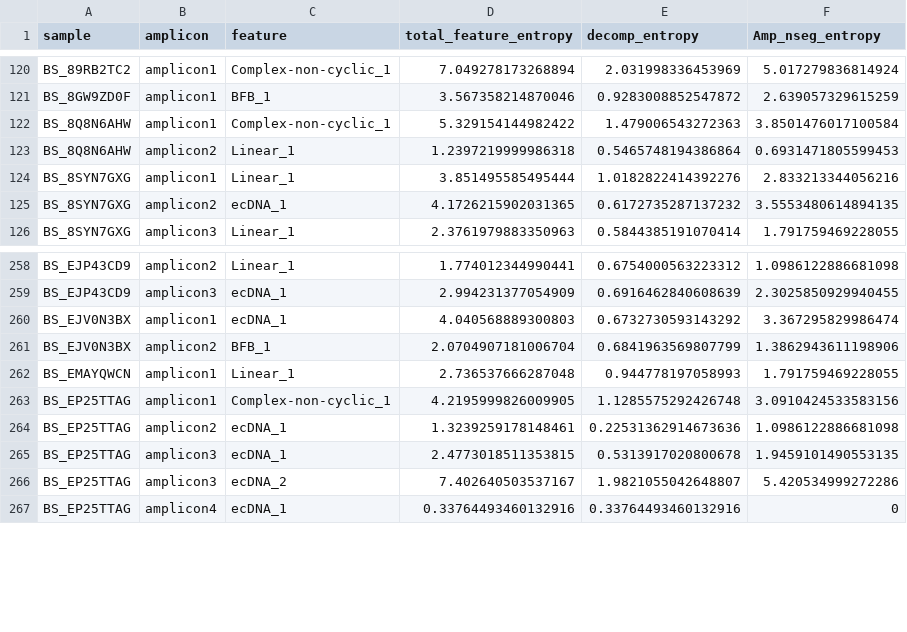
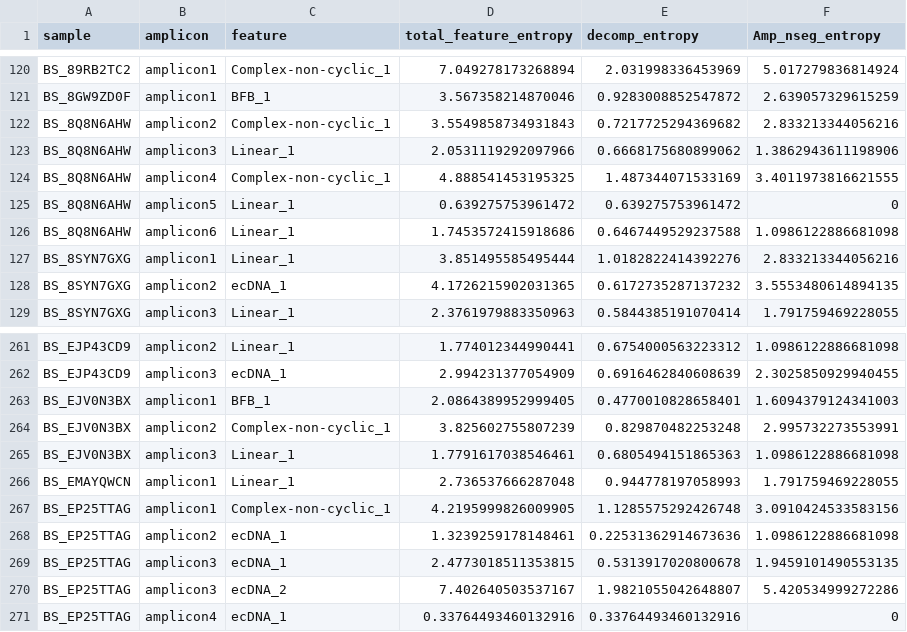
Before and after one commit to auberginekenobi/pedpancan_ecdna, a TSV file: data/source/AmpliconClassifier/pedpancan_feature_entropy.tsv, drawn as a sheet; only a part is shown, gaps mark what is left out.

```diff
--- a/data/source/AmpliconClassifier/pedpancan_feature_entropy.tsv
+++ b/data/source/AmpliconClassifier/pedpancan_feature_entropy.tsv
@@ -121,4 +121,7 @@ BS_89RB2TC2	amplicon1	Complex-non-cyclic_1	7.049278173268894	2.031998336453969	5
 BS_8GW9ZD0F	amplicon1	BFB_1	3.567358214870046	0.9283008852547872	2.639057329615259
-BS_8Q8N6AHW	amplicon1	Complex-non-cyclic_1	5.329154144982422	1.479006543272363	3.8501476017100584
-BS_8Q8N6AHW	amplicon2	Linear_1	1.2397219999986318	0.5465748194386864	0.6931471805599453
+BS_8Q8N6AHW	amplicon2	Complex-non-cyclic_1	3.5549858734931843	0.7217725294369682	2.833213344056216
+BS_8Q8N6AHW	amplicon3	Linear_1	2.0531119292097966	0.6668175680899062	1.3862943611198906
+BS_8Q8N6AHW	amplicon4	Complex-non-cyclic_1	4.888541453195325	1.487344071533169	3.4011973816621555
+BS_8Q8N6AHW	amplicon5	Linear_1	0.639275753961472	0.639275753961472	0
+BS_8Q8N6AHW	amplicon6	Linear_1	1.7453572415918686	0.6467449529237588	1.0986122886681098
 BS_8SYN7GXG	amplicon1	Linear_1	3.851495585495444	1.0182822414392276	2.833213344056216
@@ -259,4 +262,5 @@ BS_EJP43CD9	amplicon2	Linear_1	1.774012344990441	0.6754000563223312	1.0986122886
 BS_EJP43CD9	amplicon3	ecDNA_1	2.994231377054909	0.6916462840608639	2.3025850929940455
-BS_EJV0N3BX	amplicon1	ecDNA_1	4.040568889300803	0.6732730593143292	3.367295829986474
-BS_EJV0N3BX	amplicon2	BFB_1	2.0704907181006704	0.6841963569807799	1.3862943611198906
+BS_EJV0N3BX	amplicon1	BFB_1	2.0864389952999405	0.4770010828658401	1.6094379124341003
+BS_EJV0N3BX	amplicon2	Complex-non-cyclic_1	3.825602755807239	0.829870482253248	2.995732273553991
+BS_EJV0N3BX	amplicon3	Linear_1	1.7791617038546461	0.6805494151865363	1.0986122886681098
 BS_EMAYQWCN	amplicon1	Linear_1	2.736537666287048	0.944778197058993	1.791759469228055
```
Also changed, not shown: data/source/AmpliconClassifier/pedpancan_amplicon_classification_profiles.tsv, data/source/AmpliconClassifier/pedpancan_ecDNA_counts.tsv, 4 other files.
